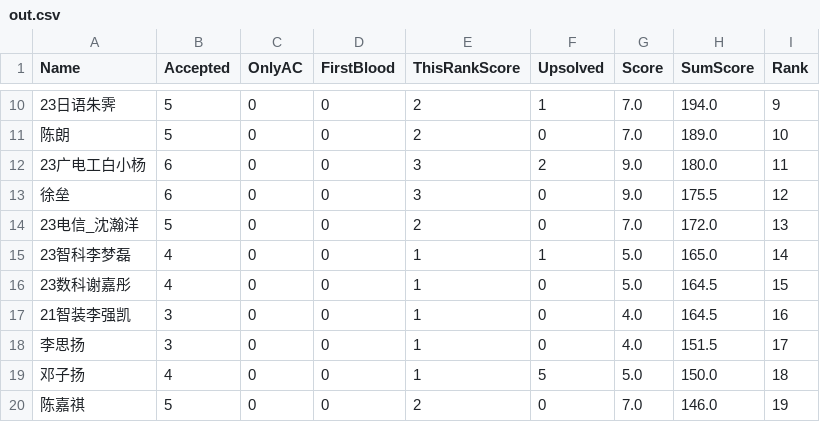
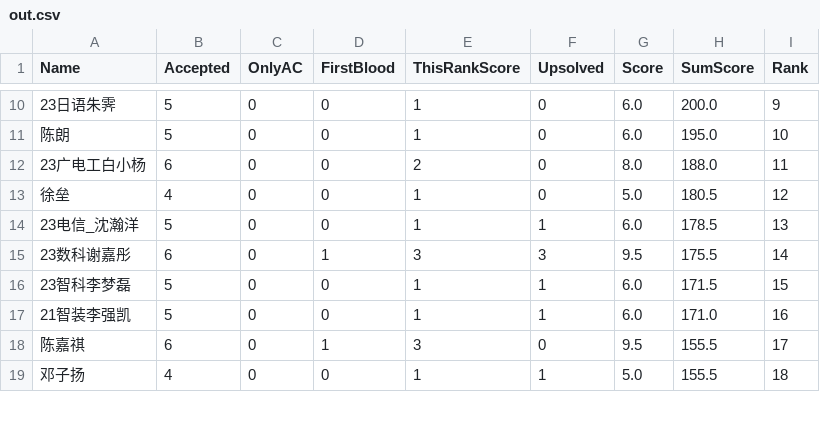
Before and after one commit to dukerki/VJudge-Spider-on-TravisCI, a CSV file: out.csv, drawn as a sheet; only a part is shown, gaps mark what is left out; the diff covers the shown part only.

```diff
--- a/out.csv
+++ b/out.csv
@@ -10,11 +10,10 @@ Name, Accepted, OnlyAC, FirstBlood, ThisRankScore, Upsolved, Score, SumScore, Ra
-23日语朱霁,5,0,0,2,1,7.0,194.0,9
-陈朗,5,0,0,2,0,7.0,189.0,10
-23广电工白小杨,6,0,0,3,2,9.0,180.0,11
-徐垒,6,0,0,3,0,9.0,175.5,12
-23电信_沈瀚洋,5,0,0,2,0,7.0,172.0,13
-23智科李梦磊,4,0,0,1,1,5.0,165.0,14
-23数科谢嘉彤,4,0,0,1,0,5.0,164.5,15
-21智装李强凯,3,0,0,1,0,4.0,164.5,16
-李思扬,3,0,0,1,0,4.0,151.5,17
-邓子扬,4,0,0,1,5,5.0,150.0,18
-陈嘉祺,5,0,0,2,0,7.0,146.0,19
+23日语朱霁,5,0,0,1,0,6.0,200.0,9
+陈朗,5,0,0,1,0,6.0,195.0,10
+23广电工白小杨,6,0,0,2,0,8.0,188.0,11
+徐垒,4,0,0,1,0,5.0,180.5,12
+23电信_沈瀚洋,5,0,0,1,1,6.0,178.5,13
+23数科谢嘉彤,6,0,1,3,3,9.5,175.5,14
+23智科李梦磊,5,0,0,1,1,6.0,171.5,15
+21智装李强凯,5,0,0,1,1,6.0,171.0,16
+陈嘉祺,6,0,1,3,0,9.5,155.5,17
+邓子扬,4,0,0,1,1,5.0,155.5,18
```
Also changed, not shown: 3 added rows, 2 removed rows and 49 edited cells elsewhere in this file, ContestRecord.csv, 1 other file.
